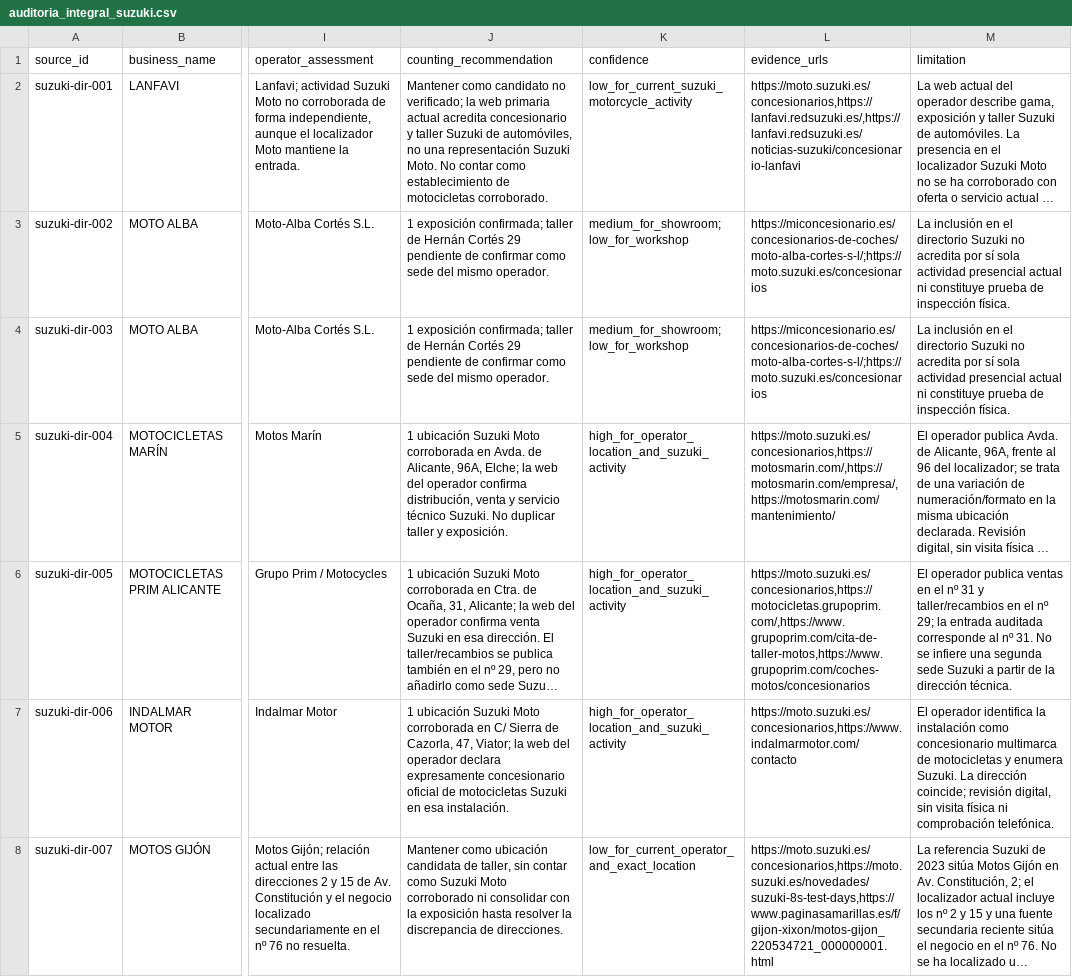
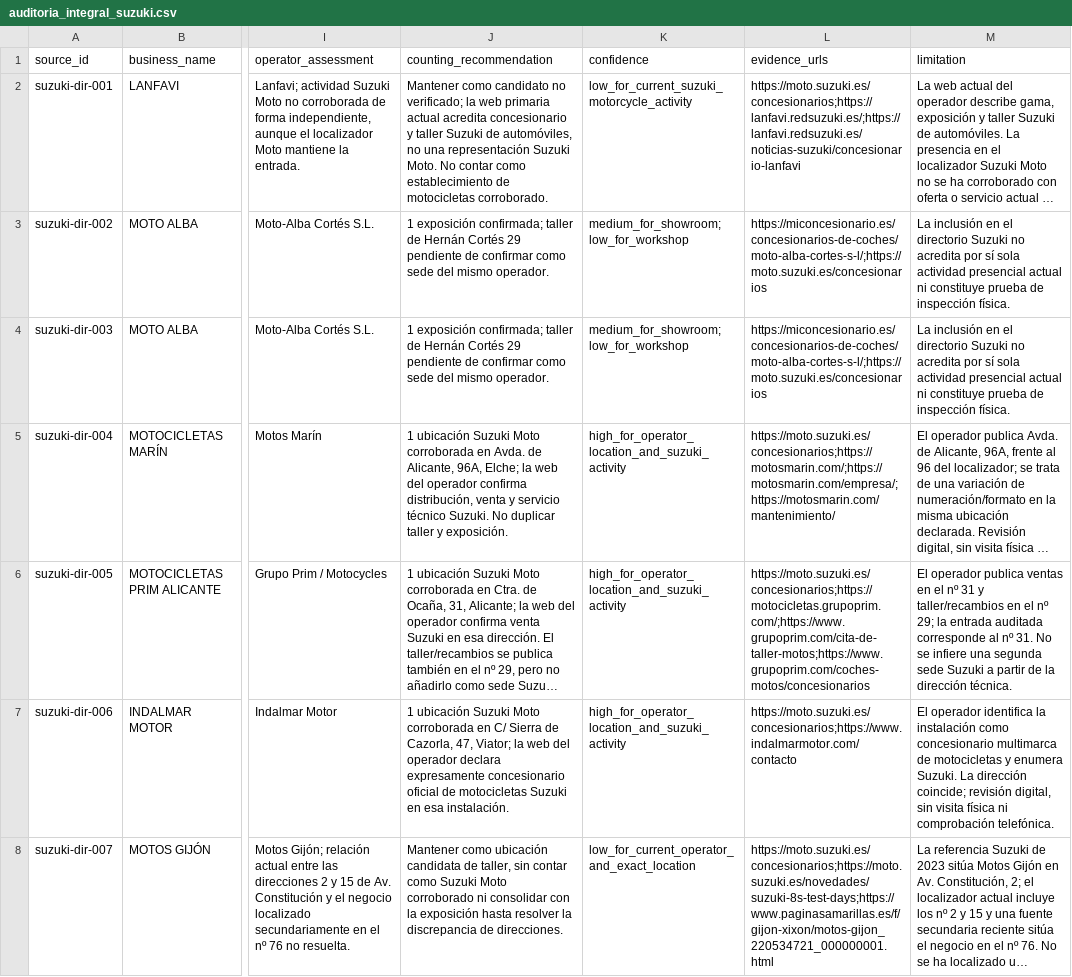
Before and after one commit to salmontotheiron-max/motocicletas, a CSV file: evidencias/red_comercial/auditoria_integral_suzuki.csv, drawn as a sheet; only a part is shown, gaps mark what is left out; long unchanged cells end in …; the diff covers the shown part only; the diff names each change by its address in the sheet, - before the commit and + after, or states it on an @@ line.

```diff
--- a/evidencias/red_comercial/auditoria_integral_suzuki.csv
+++ b/evidencias/red_comercial/auditoria_integral_suzuki.csv
-L2 (evidence_urls): https://moto.suzuki.es/concesionarios,https://lanfavi.redsuzuki.es/,https://lanfavi.redsuzuki.es/noticias-suzuki/concesionario-lanfavi
+L2 (evidence_urls): https://moto.suzuki.es/concesionarios;https://lanfavi.redsuzuki.es/;https://lanfavi.redsuzuki.es/noticias-suzuki/concesionario-lanfavi
-L5 (evidence_urls): https://moto.suzuki.es/concesionarios,https://motosmarin.com/,https://motosmarin.com/empresa/,https://motosmarin.com/mantenimiento/
+L5 (evidence_urls): https://moto.suzuki.es/concesionarios;https://motosmarin.com/;https://motosmarin.com/empresa/;https://motosmarin.com/mantenimiento/
-L6 (evidence_urls): https://moto.suzuki.es/concesionarios,https://motocicletas.grupoprim.com/,https://www.grupoprim.com/cita-de-taller-motos,https://www.grupoprim.com/coches-motos/concesionarios
+L6 (evidence_urls): https://moto.suzuki.es/concesionarios;https://motocicletas.grupoprim.com/;https://www.grupoprim.com/cita-de-taller-motos;https://www.grupoprim.com/coches-motos/concesionarios
-L7 (evidence_urls): https://moto.suzuki.es/concesionarios,https://www.indalmarmotor.com/contacto
+L7 (evidence_urls): https://moto.suzuki.es/concesionarios;https://www.indalmarmotor.com/contacto
-L8 (evidence_urls): https://moto.suzuki.es/concesionarios,https://moto.suzuki.es/novedades/suzuki-8s-test-days,https://www.paginasamarillas.es/f/gijon-xixon/motos-gijon_220534721_000000001.html
+L8 (evidence_urls): https://moto.suzuki.es/concesionarios;https://moto.suzuki.es/novedades/suzuki-8s-test-days;https://www.paginasamarillas.es/f/gijon-xixon/motos-gijon_220534721_000000001.html
```
Also changed, not shown: 45 edited cells elsewhere in this file.
